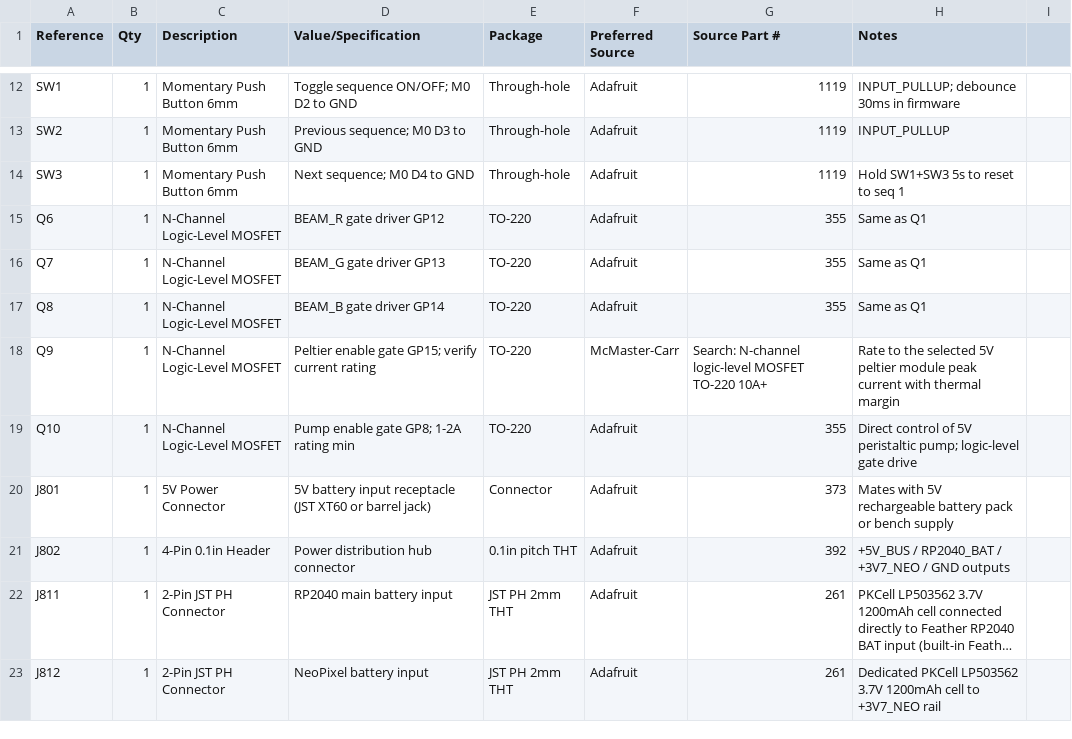
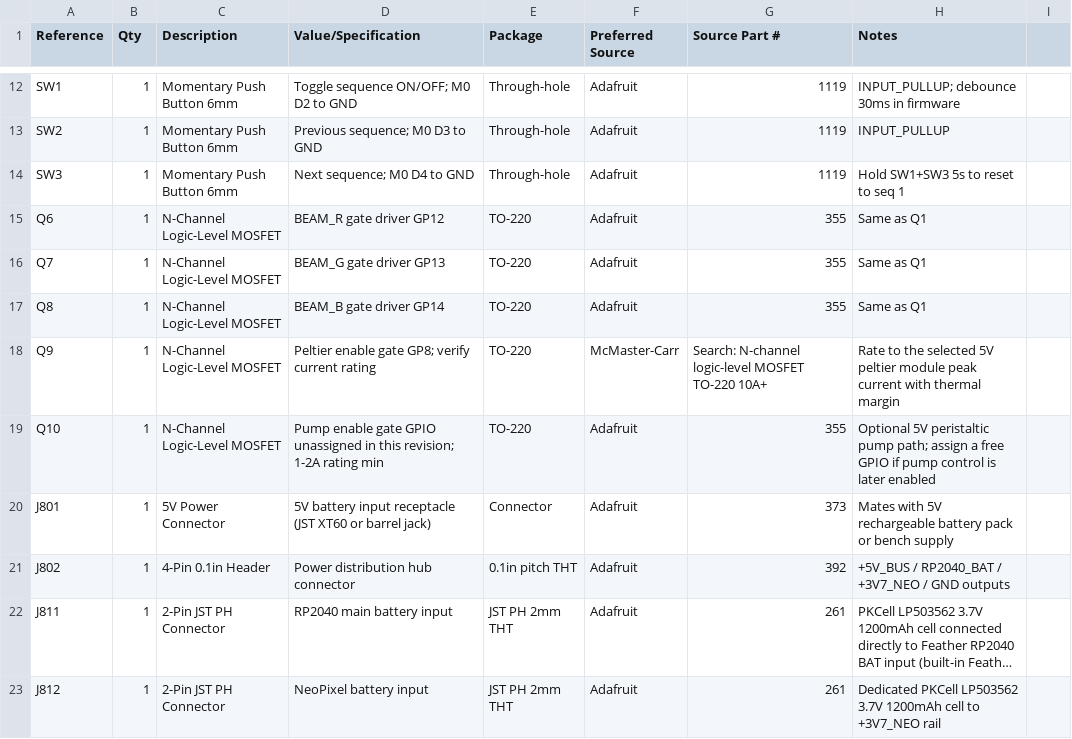
Before and after one commit to EbenAET/Orciny-Device, a CSV file: circuit/orciny_bom.csv, drawn as a sheet; only a part is shown, gaps mark what is left out; long unchanged cells end in ….

Commit message:
Remap peltier control to GP8 and sync firmware/docs

```diff
--- a/circuit/orciny_bom.csv
+++ b/circuit/orciny_bom.csv
@@ -17,4 +17,4 @@ Q7,1,N-Channel Logic-Level MOSFET,BEAM_G gate driver GP13,TO-220,Adafruit,355,Sa
 Q8,1,N-Channel Logic-Level MOSFET,BEAM_B gate driver GP14,TO-220,Adafruit,355,Same as Q1
-Q9,1,N-Channel Logic-Level MOSFET,Peltier enable gate GP15; verify current rating,TO-220,McMaster-Carr,Search: N-channel logic-level MOSFET TO-220 10A+,Rate to the selected 5V peltier module peak current with thermal margin
-Q10,1,N-Channel Logic-Level MOSFET,Pump enable gate GP8; 1-2A rating min,TO-220,Adafruit,355,Direct control of 5V peristaltic pump; logic-level gate drive
+Q9,1,N-Channel Logic-Level MOSFET,Peltier enable gate GP8; verify current rating,TO-220,McMaster-Carr,Search: N-channel logic-level MOSFET TO-220 10A+,Rate to the selected 5V peltier module peak current with thermal margin
+Q10,1,N-Channel Logic-Level MOSFET,Pump enable gate GPIO unassigned in this revision; 1-2A rating min,TO-220,Adafruit,355,Optional 5V peristaltic pump path; assign a free GPIO if pump control is later enabled
 J801,1,5V Power Connector,5V battery input receptacle (JST XT60 or barrel jack),Connector,Adafruit,373,Mates with 5V rechargeable battery pack or bench supply
```
Also changed, not shown: 8 other files.
